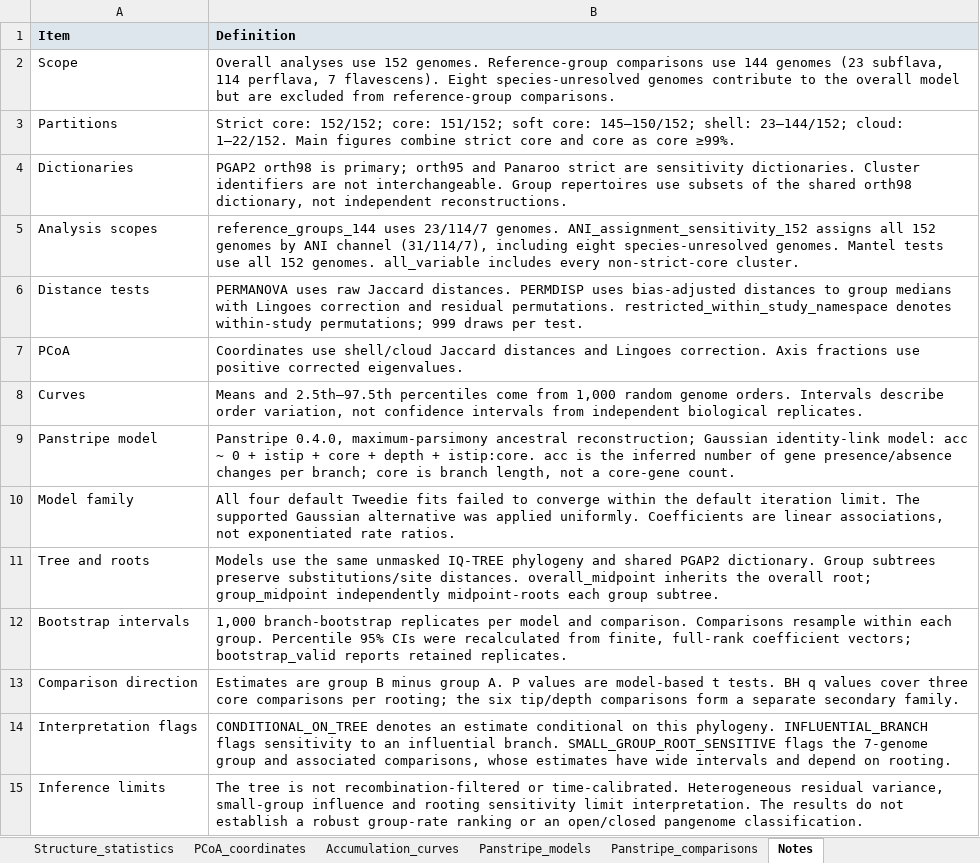
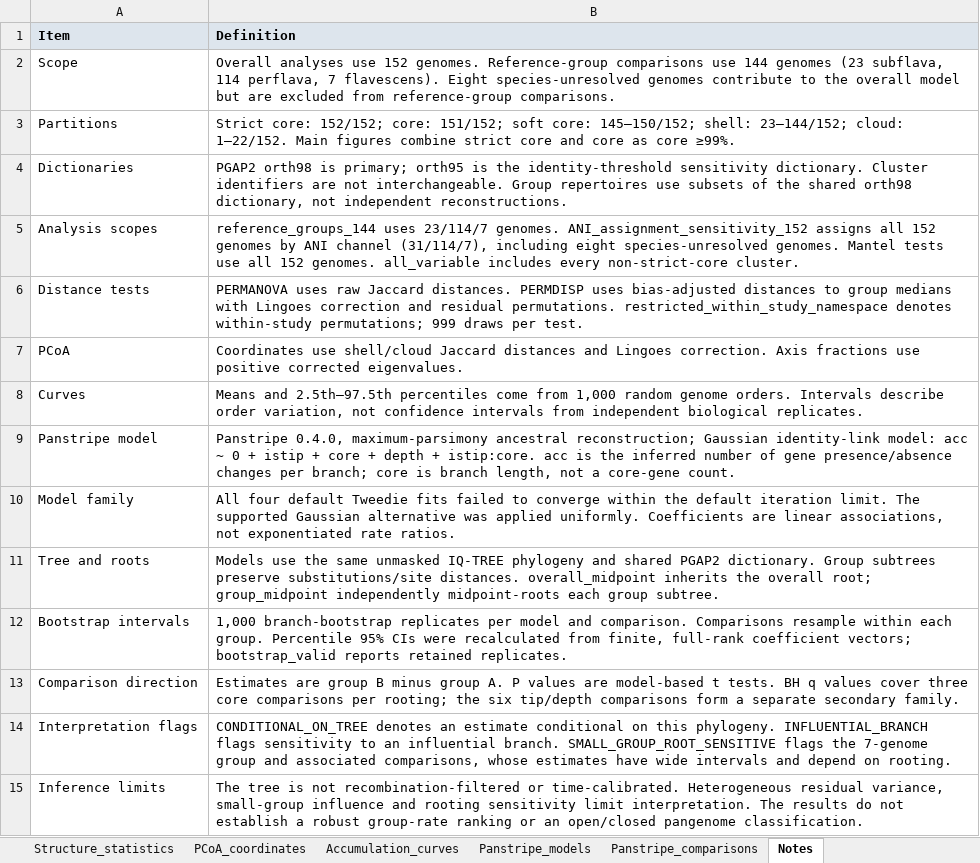
Before and after one commit to FengLab-ZAFU/neisseria-subflava-comparative-pangenomics, an Excel workbook: data/supplementary_tables/Supplementary_Table_S2.xlsx, sheet Notes, drawn as a sheet; values as stored, in another font and other column widths than the file's, no borders; the diff names each change by its address in the sheet, - before the commit and + after, or states it on an @@ line.

```diff
--- a/data/supplementary_tables/Supplementary_Table_S2.xlsx (sheet Notes)
+++ b/data/supplementary_tables/Supplementary_Table_S2.xlsx (sheet Notes)
-B4 (Definition): …primary; orth95 and Panaroo strict are sensitivity dictionaries. Cluster identifiers…
+B4 (Definition): …primary; orth95 is the identity-threshold sensitivity dictionary. Cluster identifiers…
```
Also changed, not shown: sheet Method_sensitivity, 15 other files.
